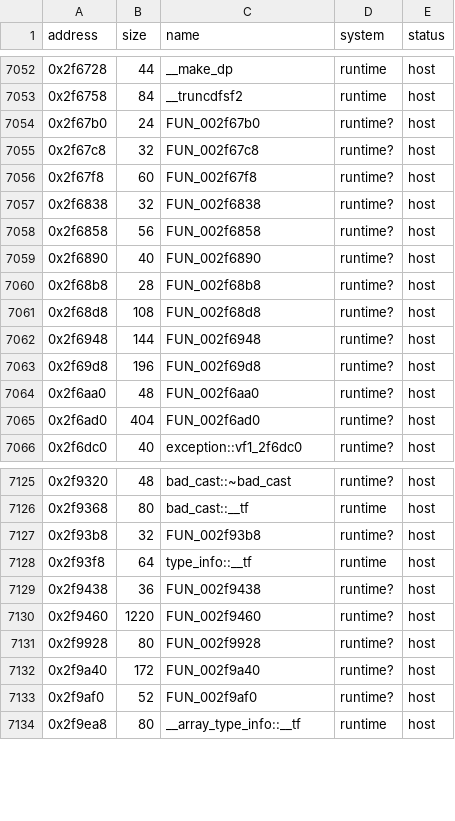
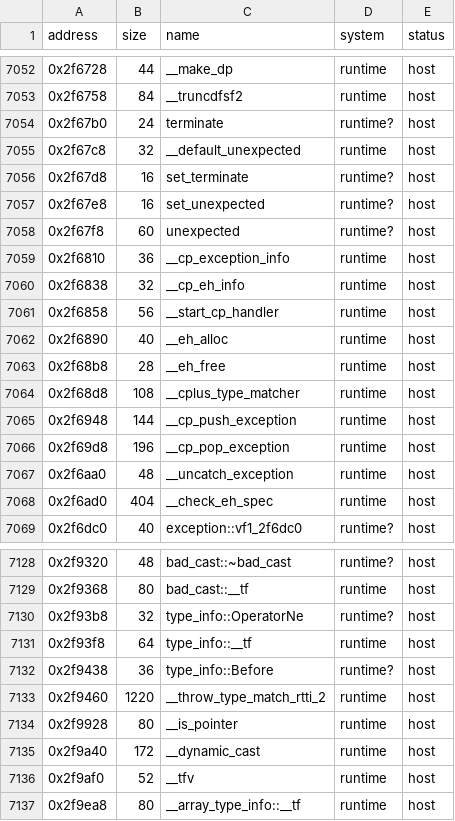
Before and after one commit to ed-slopper/SSX-TRICKY-RUST-REWRITE, a CSV file: tricky-rs/docs/function-index.csv, drawn as a sheet; only a part is shown, gaps mark what is left out; the diff covers the shown part only.

```diff
--- a/tricky-rs/docs/function-index.csv
+++ b/tricky-rs/docs/function-index.csv
@@ -7053,14 +7053,17 @@ address,size,name,system,status
 0x2f6758,84,__truncdfsf2,runtime,host
-0x2f67b0,24,FUN_002f67b0,runtime?,host
-0x2f67c8,32,FUN_002f67c8,runtime?,host
-0x2f67f8,60,FUN_002f67f8,runtime?,host
-0x2f6838,32,FUN_002f6838,runtime?,host
-0x2f6858,56,FUN_002f6858,runtime?,host
-0x2f6890,40,FUN_002f6890,runtime?,host
-0x2f68b8,28,FUN_002f68b8,runtime?,host
-0x2f68d8,108,FUN_002f68d8,runtime?,host
-0x2f6948,144,FUN_002f6948,runtime?,host
-0x2f69d8,196,FUN_002f69d8,runtime?,host
-0x2f6aa0,48,FUN_002f6aa0,runtime?,host
-0x2f6ad0,404,FUN_002f6ad0,runtime?,host
+0x2f67b0,24,terminate,runtime?,host
+0x2f67c8,32,__default_unexpected,runtime,host
+0x2f67d8,16,set_terminate,runtime?,host
+0x2f67e8,16,set_unexpected,runtime?,host
+0x2f67f8,60,unexpected,runtime?,host
+0x2f6810,36,__cp_exception_info,runtime,host
+0x2f6838,32,__cp_eh_info,runtime,host
+0x2f6858,56,__start_cp_handler,runtime,host
+0x2f6890,40,__eh_alloc,runtime,host
+0x2f68b8,28,__eh_free,runtime,host
+0x2f68d8,108,__cplus_type_matcher,runtime,host
+0x2f6948,144,__cp_push_exception,runtime,host
+0x2f69d8,196,__cp_pop_exception,runtime,host
+0x2f6aa0,48,__uncatch_exception,runtime,host
+0x2f6ad0,404,__check_eh_spec,runtime,host
 0x2f6dc0,40,exception::vf1_2f6dc0,runtime?,host
@@ -7126,9 +7129,9 @@ address,size,name,system,status
 0x2f9368,80,bad_cast::__tf,runtime,host
-0x2f93b8,32,FUN_002f93b8,runtime?,host
+0x2f93b8,32,type_info::OperatorNe,runtime?,host
 0x2f93f8,64,type_info::__tf,runtime,host
-0x2f9438,36,FUN_002f9438,runtime?,host
-0x2f9460,1220,FUN_002f9460,runtime?,host
-0x2f9928,80,FUN_002f9928,runtime?,host
-0x2f9a40,172,FUN_002f9a40,runtime?,host
-0x2f9af0,52,FUN_002f9af0,runtime?,host
+0x2f9438,36,type_info::Before,runtime?,host
+0x2f9460,1220,__throw_type_match_rtti_2,runtime,host
+0x2f9928,80,__is_pointer,runtime,host
+0x2f9a40,172,__dynamic_cast,runtime,host
+0x2f9af0,52,__tfv,runtime,host
 0x2f9ea8,80,__array_type_info::__tf,runtime,host
```
Also changed, not shown: 49 edited cells elsewhere in this file, tricky-rs/docs/function-systems.csv, 3 other files.
